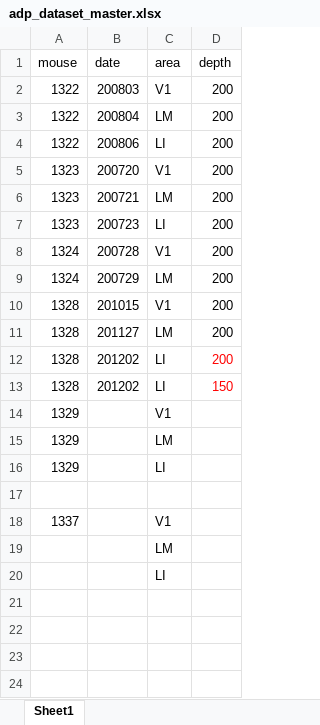
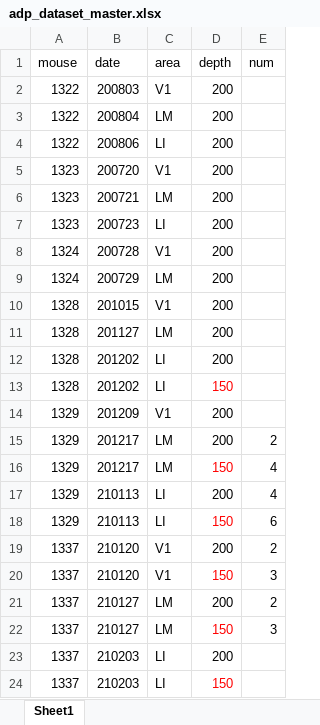
Before and after one commit to lanluo9/inter, an Excel workbook: mat/adp_dataset_master.xlsx, sheet Sheet1, drawn as a sheet; values as stored, in another font and other column widths than the file's, no borders; removed rows and columns are numbered as before the commit, all else as after; the diff names each change by its address in the sheet, - before the commit and + after, or states it on an @@ line.

```diff
--- a/mat/adp_dataset_master.xlsx (sheet Sheet1)
+++ b/mat/adp_dataset_master.xlsx (sheet Sheet1)
+column E (num), row 15: 2; rows 17-19: 4 | 6 | 2
-D12 text colour: #FF0000
+D12 text colour: black
-B14 (date): (empty)
+B14 (date): 201209
-D14:D15 (depth): (empty)
+D14:D15 (depth): 200
-B15 (date): (empty)
+B15 (date): 201217
+row 16: 1329 | 201217 | LM | 150 | 4
-B17 (date): (empty)
+B17 (date): 210113
-D17 (depth): (empty)
+D17 (depth): 200
-row 18: (empty)
+row 18: 1329 | 210113 | LI | 150 | 6
-B19 (date): (empty)
+B19 (date): 210120
-D19 (depth): (empty)
+D19 (depth): 200
-row 19:  |  | LM
-row 20:  |  | LI
+row 20: 1337 | 210120 | V1 | 150 | 3
+row 21: 1337 | 210127 | LM | 200 | 2
+row 22: 1337 | 210127 | LM | 150 | 3
+row 23: 1337 | 210203 | LI | 200
+row 24: 1337 | 210203 | LI | 150
```
Also changed, not shown: 14 other files.
